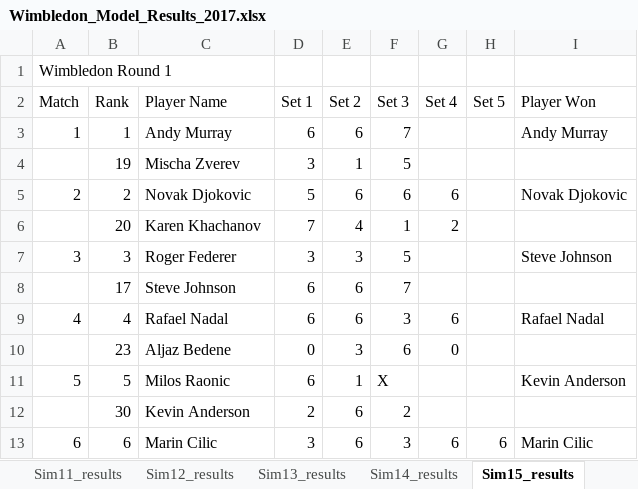
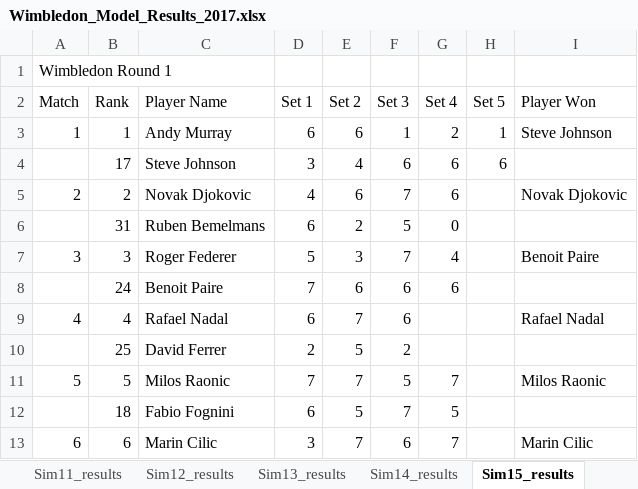
Before and after one commit to sriksrik7/SYS-611, an Excel workbook: Final Project/TennisModel/Wimbledon_Model_Results_2017.xlsx, sheet Sim15_results, drawn as a sheet; only a part is shown; values as stored, in another font and other column widths than the file's, no borders; removed rows and columns are numbered as before the commit, all else as after; the diff covers the shown part only; the diff names each change by its address in the sheet, - before the commit and + after, or states it on an @@ line.

```diff
--- a/Final Project/TennisModel/Wimbledon_Model_Results_2017.xlsx (sheet Sim15_results)
+++ b/Final Project/TennisModel/Wimbledon_Model_Results_2017.xlsx (sheet Sim15_results)
-F3 (Set 3): 7
+F3 (Set 3): 1
-G3 (Set 4): (empty)
+G3 (Set 4): 2
-H3 (Set 5): (empty)
+H3 (Set 5): 1
-I3 (Player Won): Andy Murray
+I3 (Player Won): Steve Johnson
-row 4:  | 19 | Mischa Zverev | 3 | 1 | 5
+row 4:  | 17 | Steve Johnson | 3 | 4 | 6 | 6 | 6
-D5 (Set 1): 5
+D5 (Set 1): 4
-F5 (Set 3): 6
+F5 (Set 3): 7
-row 6:  | 20 | Karen Khachanov | 7 | 4 | 1 | 2
+row 6:  | 31 | Ruben Bemelmans | 6 | 2 | 5 | 0
-D7 (Set 1): 3
+D7 (Set 1): 5
-F7 (Set 3): 5
+F7 (Set 3): 7
-G7 (Set 4): (empty)
+G7 (Set 4): 4
-I7 (Player Won): Steve Johnson
+I7 (Player Won): Benoit Paire
-row 8:  | 17 | Steve Johnson | 6 | 6 | 7
+row 8:  | 24 | Benoit Paire | 7 | 6 | 6 | 6
-E9 (Set 2): 6
+E9 (Set 2): 7
-F9 (Set 3): 3
+F9 (Set 3): 6
-G9 (Set 4): 6
+G9 (Set 4): (empty)
-row 10:  | 23 | Aljaz Bedene | 0 | 3 | 6 | 0
+row 10:  | 25 | David Ferrer | 2 | 5 | 2
-D11 (Set 1): 6
+D11 (Set 1): 7
-E11 (Set 2): 1
+E11 (Set 2): 7
-F11 (Set 3): X
+F11 (Set 3): 5
-G11 (Set 4): (empty)
+G11 (Set 4): 7
-I11 (Player Won): Kevin Anderson
+I11 (Player Won): Milos Raonic
-row 12:  | 30 | Kevin Anderson | 2 | 6 | 2
+row 12:  | 18 | Fabio Fognini | 6 | 5 | 7 | 5
-E13 (Set 2): 6
+E13 (Set 2): 7
-F13 (Set 3): 3
+F13 (Set 3): 6
-G13 (Set 4): 6
+G13 (Set 4): 7
-H13 (Set 5): 6
+H13 (Set 5): (empty)
```
Also changed, not shown: 35 added rows, 35 removed rows and 71 edited cells elsewhere in this sheet, sheet Sim11_results, sheet Sim10_results, sheet Sim5_results, sheet Sim19_results, sheet Sim16_results, sheet Sim4_results, 24 more sheets, Final Project/TennisModel/Wimbledon_Model_Results_2018.xlsx, Final Project/TennisModel/Wimbledon_Model_Results_2019.xlsx, 1 other file.
